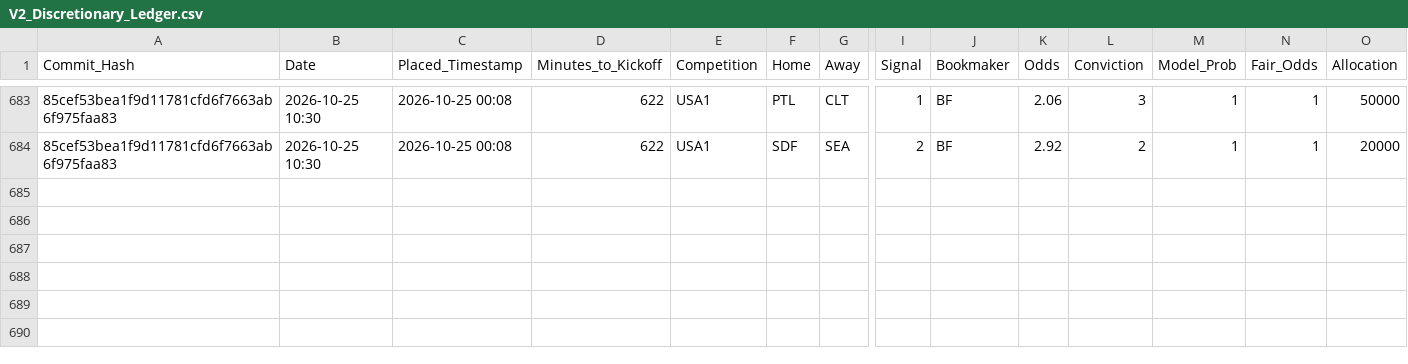
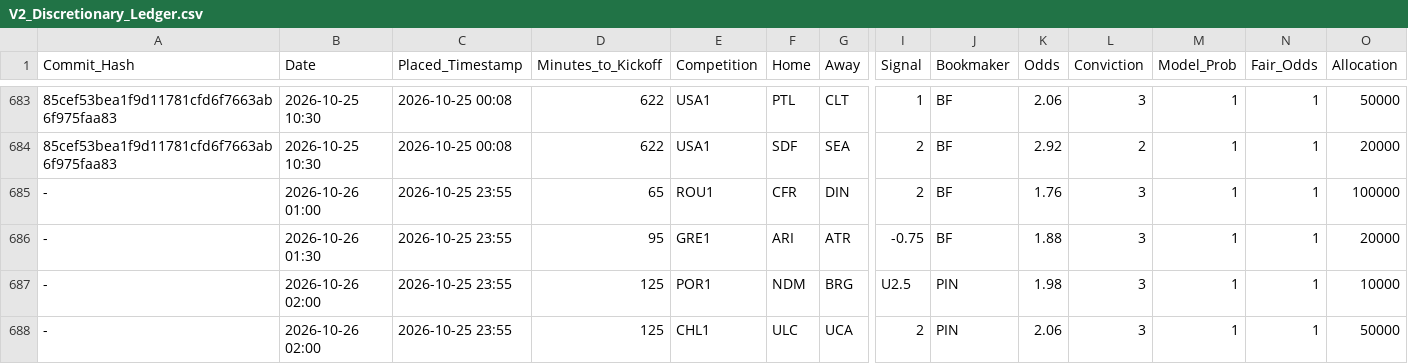
Before and after one commit to ethan-0625/MCO-Sports-Alpha-Research, a CSV file: V2_Discretionary_Ledger.csv, drawn as a sheet; only a part is shown, gaps mark what is left out; rows hold the shown columns only; the diff names each change by its address in the sheet, - before the commit and + after, or states it on an @@ line.

Commit message:
Update V2_Discretionary_Ledger.csv

```diff
--- a/V2_Discretionary_Ledger.csv
+++ b/V2_Discretionary_Ledger.csv
+row 685: - | 2026-10-26 01:00 | 2026-10-25 23:55 | 65 | ROU1 | CFR | DIN | 2 | BF | 1.76 | 3 | 1 | 1 | 100000
+row 686: - | 2026-10-26 01:30 | 2026-10-25 23:55 | 95 | GRE1 | ARI | ATR | -0.75 | BF | 1.88 | 3 | 1 | 1 | 20000
+row 687: - | 2026-10-26 02:00 | 2026-10-25 23:55 | 125 | POR1 | NDM | BRG | U2.5 | PIN | 1.98 | 3 | 1 | 1 | 10000
+row 688: - | 2026-10-26 02:00 | 2026-10-25 23:55 | 125 | CHL1 | ULC | UCA | 2 | PIN | 2.06 | 3 | 1 | 1 | 50000
```
